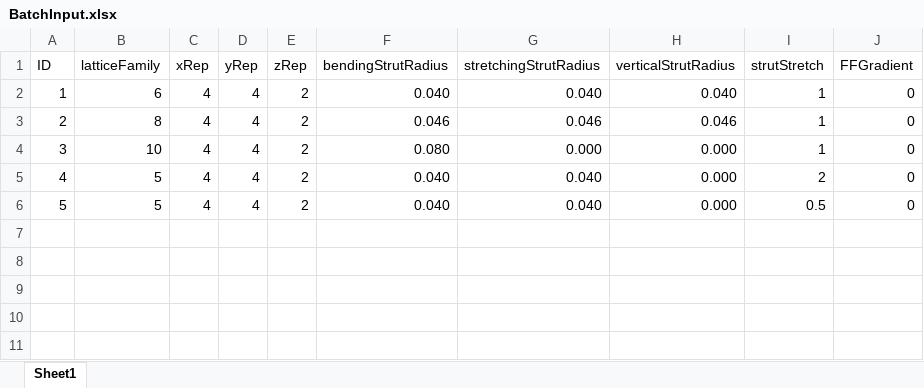
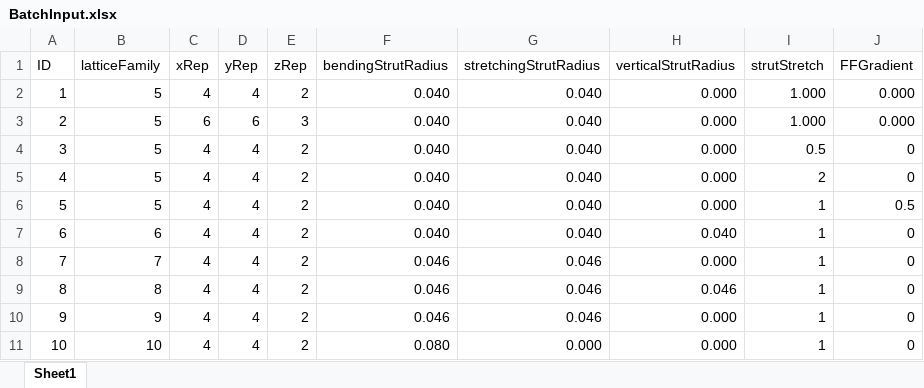
Before and after one commit to KelseyEng/WeightedLatticeGenerator, an Excel workbook: BatchInput.xlsx, sheet Sheet1, drawn as a sheet; values as stored, in another font and other column widths than the file's, no borders; addresses are those after the commit; the diff names each change by its address in the sheet, - before the commit and + after, or states it on an @@ line.

Commit message:
Update to showcase all variations currently possible

```diff
--- a/BatchInput.xlsx (sheet Sheet1)
+++ b/BatchInput.xlsx (sheet Sheet1)
+row 2: 1 | 5 | 4 | 4 | 2 | 0.040 | 0.040 | 0.000 | 1.000 | 0.000
+row 3: 2 | 5 | 6 | 6 | 3 | 0.040 | 0.040 | 0.000 | 1.000 | 0.000
@@ row 6 moved to row 4: 3 @@
+row 6: 5 | 5 | 4 | 4 | 2 | 0.040 | 0.040 | 0.000 | 1 | 0.5
@@ column A (ID) renumbered between rows 7 and 11 @@
+row 8: 7 | 7 | 4 | 4 | 2 | 0.046 | 0.046 | 0.000 | 1 | 0
+row 10: 9 | 9 | 4 | 4 | 2 | 0.046 | 0.046 | 0.000 | 1 | 0
```
